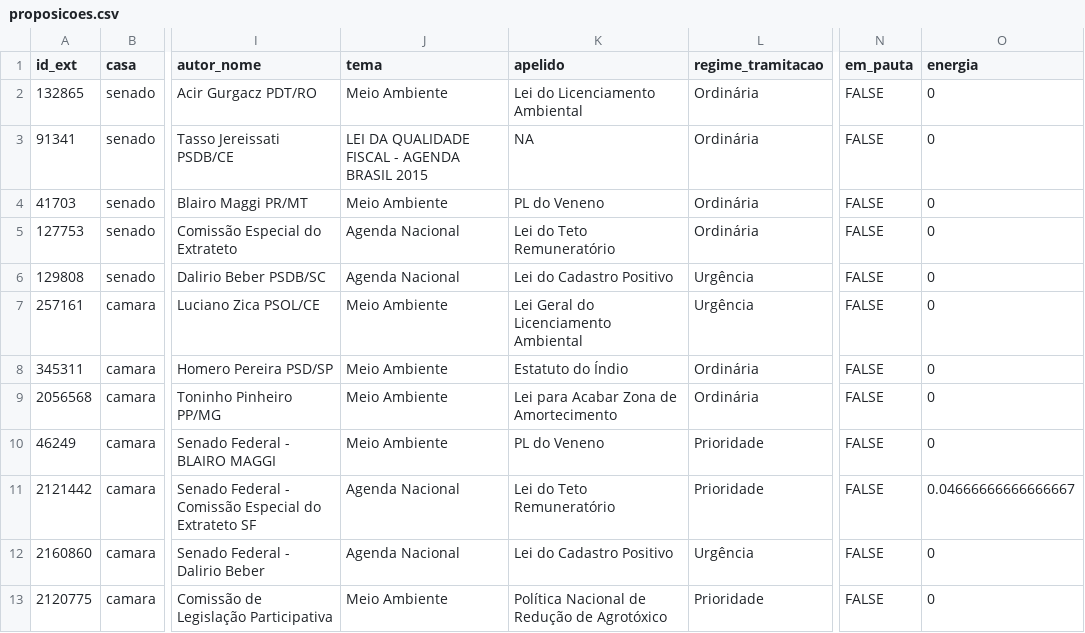
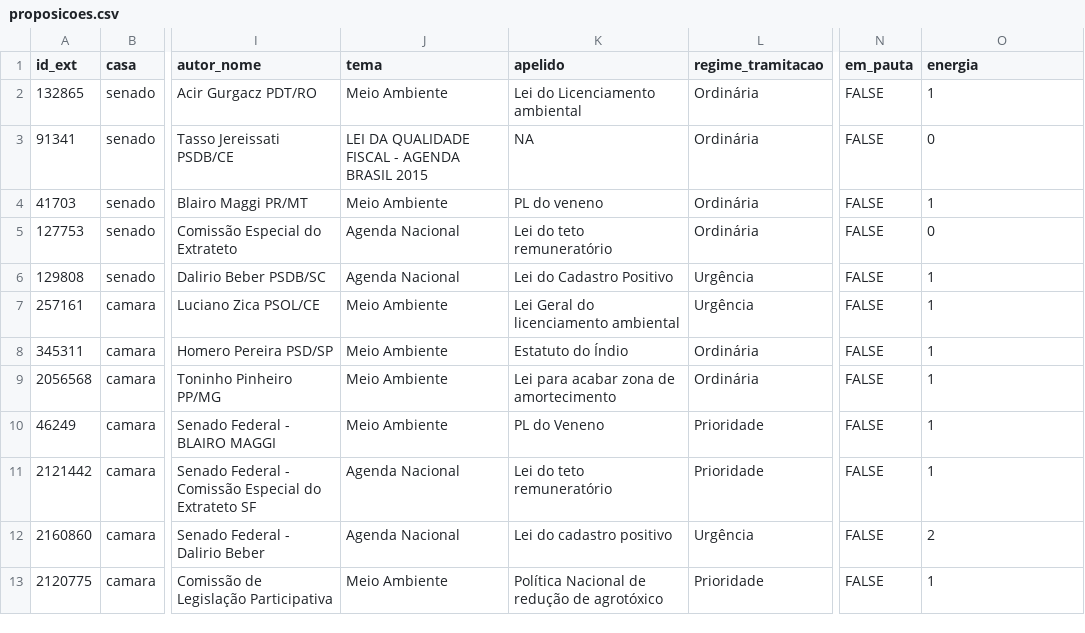
Before and after one commit to parlametria/leggo-backend, a CSV file: data/proposicoes.csv, drawn as a sheet; only a part is shown, gaps mark what is left out; the diff names each change by its address in the sheet, - before the commit and + after, or states it on an @@ line.

Commit message:
Adiciona código que computa energia recente e salva csv com histórico da energia recente para ser usado no backend.

```diff
--- a/data/proposicoes.csv
+++ b/data/proposicoes.csv
-K2 (apelido): Lei do Licenciamento Ambiental
+K2 (apelido): Lei do Licenciamento ambiental
-O2 (energia): 0
+O2 (energia): 1
-K4 (apelido): PL do Veneno
+K4 (apelido): PL do veneno
-O4 (energia): 0
+O4 (energia): 1
-K5 (apelido): Lei do Teto Remuneratório
+K5 (apelido): Lei do teto remuneratório
-O6:O10 (energia): 0
+O6:O10 (energia): 1
-K7 (apelido): Lei Geral do Licenciamento Ambiental
+K7 (apelido): Lei Geral do licenciamento ambiental
-K9 (apelido): Lei para Acabar Zona de Amortecimento
+K9 (apelido): Lei para acabar zona de amortecimento
-K11 (apelido): Lei do Teto Remuneratório
+K11 (apelido): Lei do teto remuneratório
-O11 (energia): 0.04666666666666667
+O11 (energia): 1
-K12 (apelido): Lei do Cadastro Positivo
+K12 (apelido): Lei do cadastro positivo
-O12 (energia): 0
+O12 (energia): 2
-K13 (apelido): Política Nacional de Redução de Agrotóxico
+K13 (apelido): Política Nacional de redução de agrotóxico
-O13 (energia): 0
+O13 (energia): 1
```
Also changed, not shown: 3 other files.
